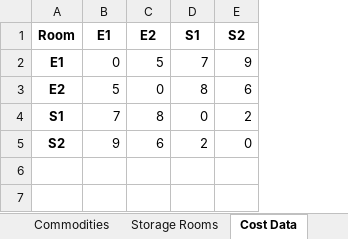
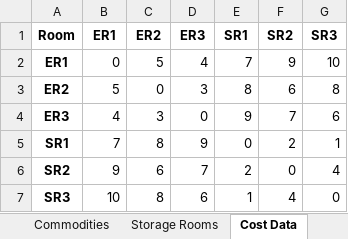
Before and after one commit to rsfalzone/DEAS, an Excel workbook: DEAS_Equipment.xlsx, sheet Cost Data, drawn as a sheet; values as stored, in another font and other column widths than the file's, no borders; removed rows and columns are numbered as before the commit, all else as after; the diff names each change by its address in the sheet, - before the commit and + after, or states it on an @@ line.

```diff
--- a/DEAS_Equipment.xlsx (sheet Cost Data)
+++ b/DEAS_Equipment.xlsx (sheet Cost Data)
-column A, rows 2-5: E1 | E2 | S1 | S2
+column A, rows 2-3: ER1 | ER2; rows 5-6: SR1 | SR2
+column D, rows 2-3: 4 | 3; rows 5-6: 9 | 7
+column G, rows 2-3: 10 | 8; rows 5-6: 1 | 4
-row 1: Room | E1 | E2 | S1 | S2
+row 1: Room | ER1 | ER2 | ER3 | SR1 | SR2 | SR3
+row 4: ER3 | 4 | 3 | 0 | 9 | 7 | 6
+row 7: SR3 | 10 | 8 | 6 | 1 | 4 | 0
```
Also changed, not shown: sheet Schedule, sheet Event Requirements, sheet Storage Rooms, sheet Commodities, sheet Inventory by Room, sheet Deployed Units, other sheet tabs, 1 other file.
